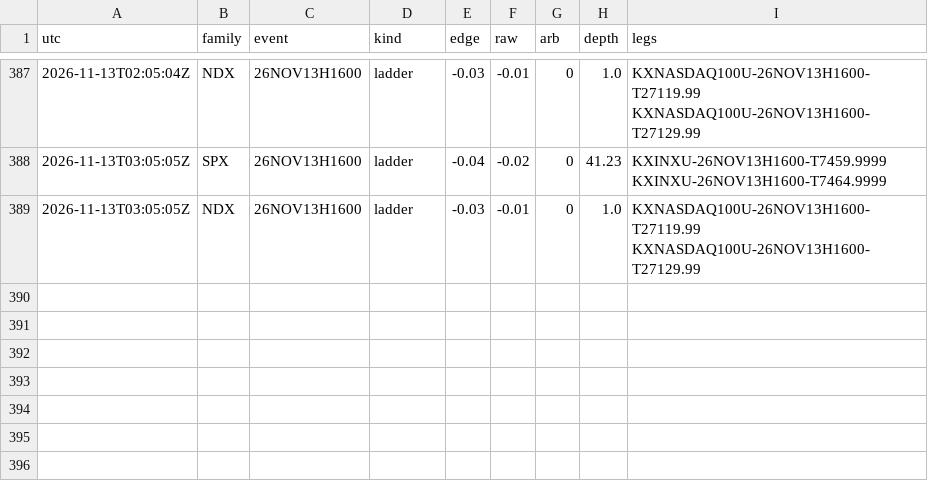
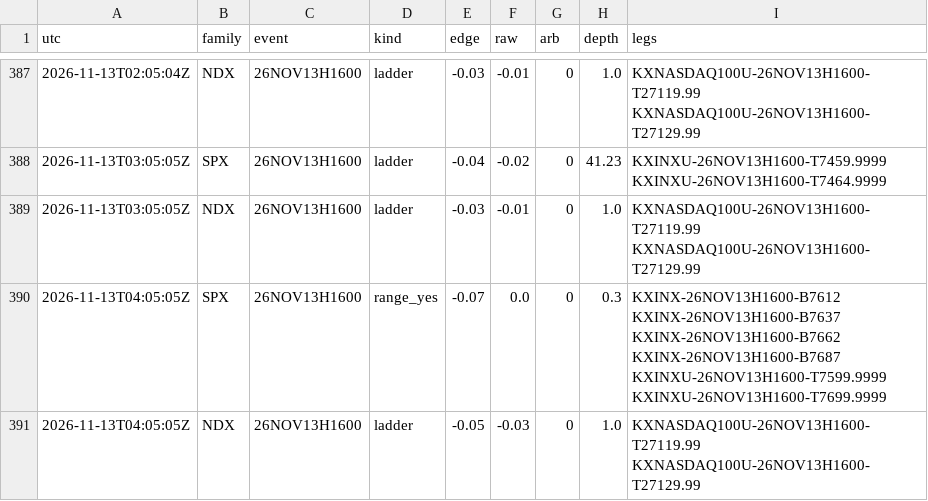
Before and after one commit to andyxing00888/personal-site, a CSV file: paper/data/consistency.csv, drawn as a sheet; only a part is shown, gaps mark what is left out.

Commit message:
paper: 2026-11-13T04:05Z

```diff
--- a/paper/data/consistency.csv
+++ b/paper/data/consistency.csv
@@ -389 +389,3 @@ utc,family,event,kind,edge,raw,arb,depth,legs
 2026-11-13T03:05:05Z,NDX,26NOV13H1600,ladder,-0.03,-0.01,0,1.0,KXNASDAQ100U-26NOV13H1600-T27119.99 KXNASDAQ100U-26NOV13H1600-T27129.99
+2026-11-13T04:05:05Z,SPX,26NOV13H1600,range_yes,-0.07,0.0,0,0.3,KXINX-26NOV13H1600-B7612 KXINX-26NOV13H1600-B7637 KXINX-26NOV13H1600-B7662 KXINX-26NOV13H1600-B7687 KXINXU-26NOV13H1600-T7599.9999 KXINXU-26NOV13H1600-T7699.9999
+2026-11-13T04:05:05Z,NDX,26NOV13H1600,ladder,-0.05,-0.03,0,1.0,KXNASDAQ100U-26NOV13H1600-T27119.99 KXNASDAQ100U-26NOV13H1600-T27129.99
```
Also changed, not shown: 1 other file.
